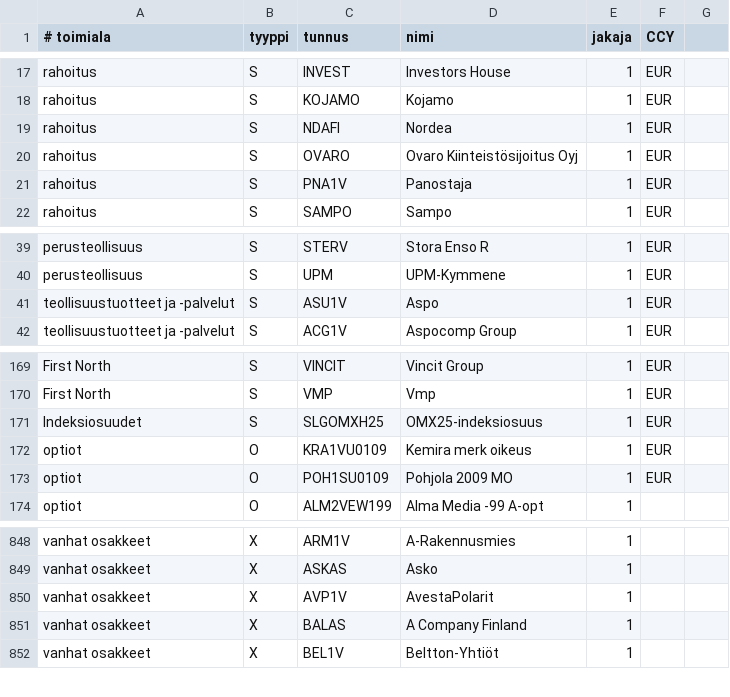
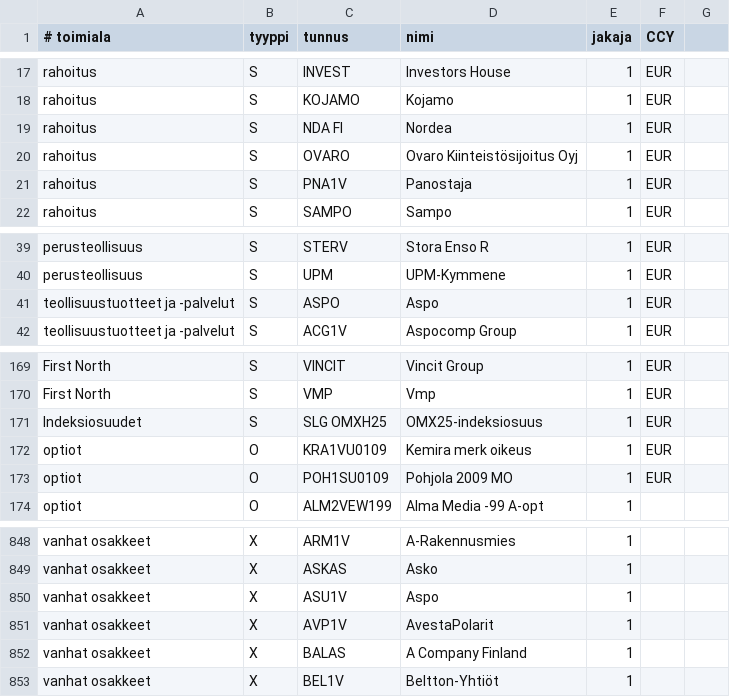
Before and after one commit to skarna1/javaportfolio, a CSV file: etc/tunnukset.csv, drawn as a sheet; only a part is shown, gaps mark what is left out.

```diff
--- a/etc/tunnukset.csv
+++ b/etc/tunnukset.csv
@@ -18,3 +18,3 @@ rahoitus ; S ; INVEST ; Investors House ; 1 ; EUR
 rahoitus ; S ; KOJAMO ; Kojamo ; 1 ; EUR
-rahoitus ; S ; NDAFI ; Nordea ; 1 ; EUR ;
+rahoitus ; S ; NDA FI ; Nordea ; 1 ; EUR ;
 rahoitus ; S ; OVARO ; Ovaro Kiinteistösijoitus Oyj ; 1 ; EUR
@@ -40,3 +40,3 @@ perusteollisuus ; S ; STERV ; Stora Enso R ; 1 ; EUR
 perusteollisuus ; S ; UPM ; UPM-Kymmene ; 1 ; EUR
-teollisuustuotteet ja -palvelut ; S ; ASU1V ; Aspo ; 1 ; EUR
+teollisuustuotteet ja -palvelut ; S ; ASPO ; Aspo ; 1 ; EUR
 teollisuustuotteet ja -palvelut ; S ; ACG1V ; Aspocomp Group ; 1 ; EUR
@@ -170,3 +170,3 @@ First North ; S ; VINCIT ; Vincit Group ; 1 ; EUR
 First North ; S ; VMP ; Vmp ; 1 ; EUR
-Indeksiosuudet ; S ; SLGOMXH25 ; OMX25-indeksiosuus ; 1 ; EUR
+Indeksiosuudet ; S ; SLG OMXH25 ; OMX25-indeksiosuus ; 1 ; EUR
 optiot ; O ; KRA1VU0109 ; Kemira merk oikeus ; 1 ; EUR
@@ -849,2 +849,3 @@ vanhat osakkeet ; X ; ARM1V ; A-Rakennusmies ; 1
 vanhat osakkeet ; X ; ASKAS ; Asko ; 1
+vanhat osakkeet ; X ; ASU1V ; Aspo ; 1
 vanhat osakkeet ; X ; AVP1V ; AvestaPolarit ; 1
```
Also changed, not shown: etc/muutokset.csv, 10 other files.
